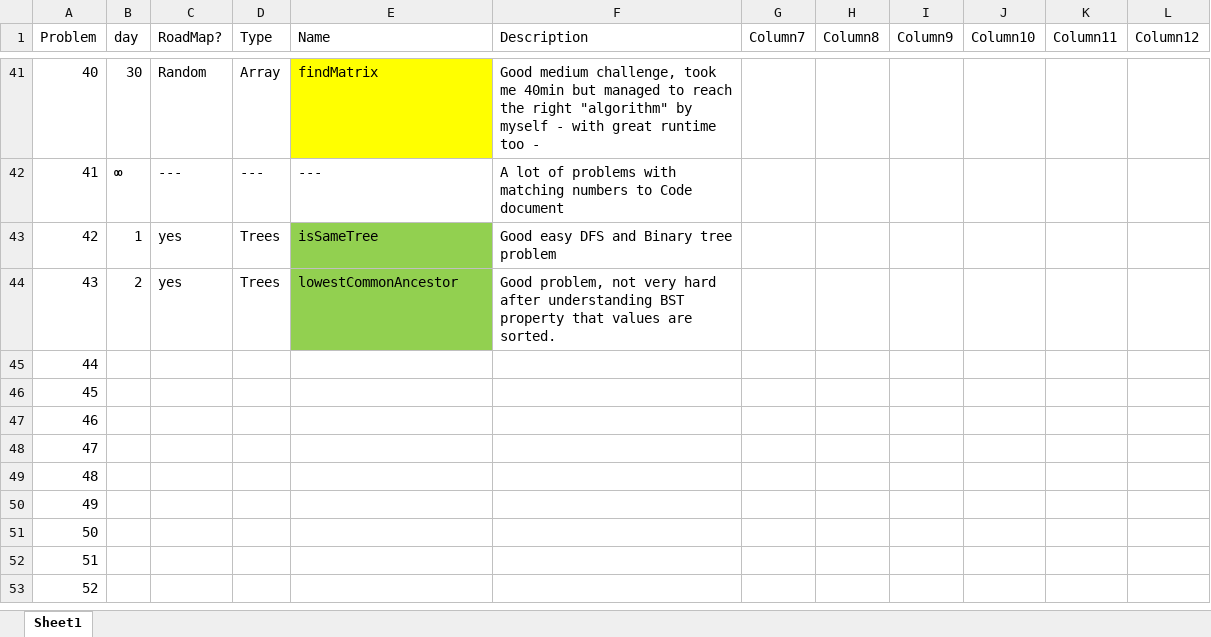
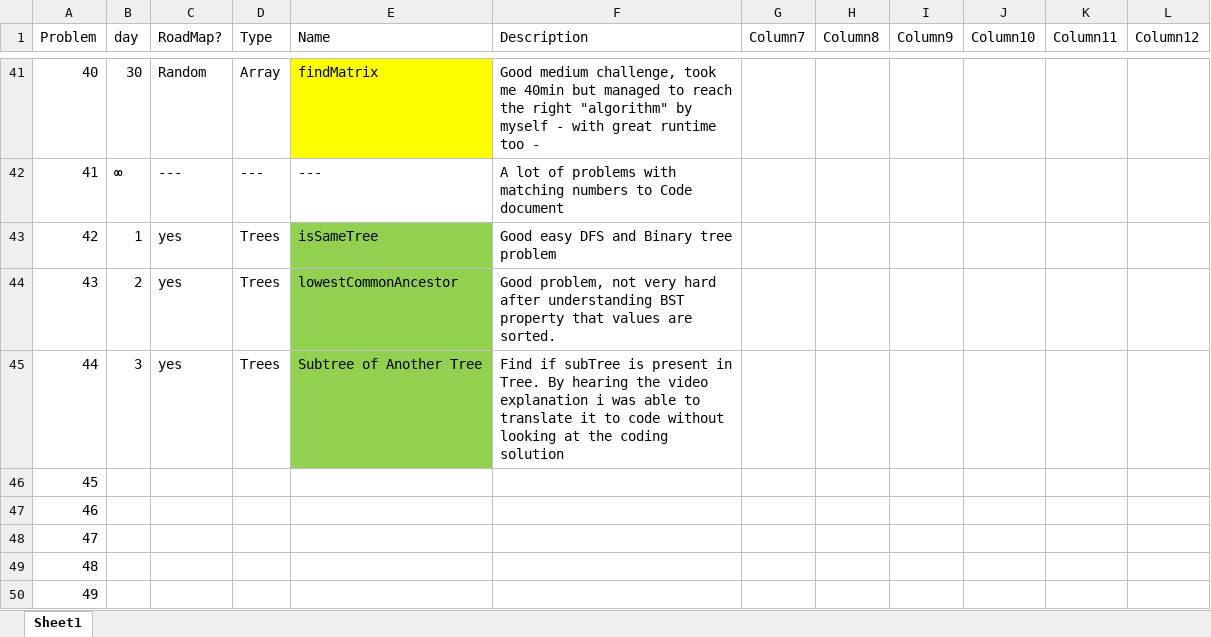
Before and after one commit to Amaralesco/LeetCode-Progress, an Excel workbook: Notes.xlsx, sheet Sheet1, drawn as a sheet; only a part is shown, gaps mark what is left out; the shorter side is filled out with more unchanged rows; values as stored, in another font and other column widths than the file's, no borders; conditional formats and table styles not drawn; the diff names each change by its address in the sheet, - before the commit and + after, or states it on an @@ line.

```diff
--- a/Notes.xlsx (sheet Sheet1)
+++ b/Notes.xlsx (sheet Sheet1)
-B45 (day): (empty)
+B45 (day): 3
-C45 (RoadMap?): (empty)
+C45 (RoadMap?): yes
-D45 (Type): (empty)
+D45 (Type): Trees
-E45 (Name): (empty)
+E45 (Name): Subtree of Another Tree
-E45 fill: none
+E45 fill: #92D050
-F45 (Description): (empty)
+F45 (Description): Find if subTree is present in Tree. By hearing the video explanation i was able to translate it to code without looking at the coding solution
```
Also changed, not shown: 1 other file.
